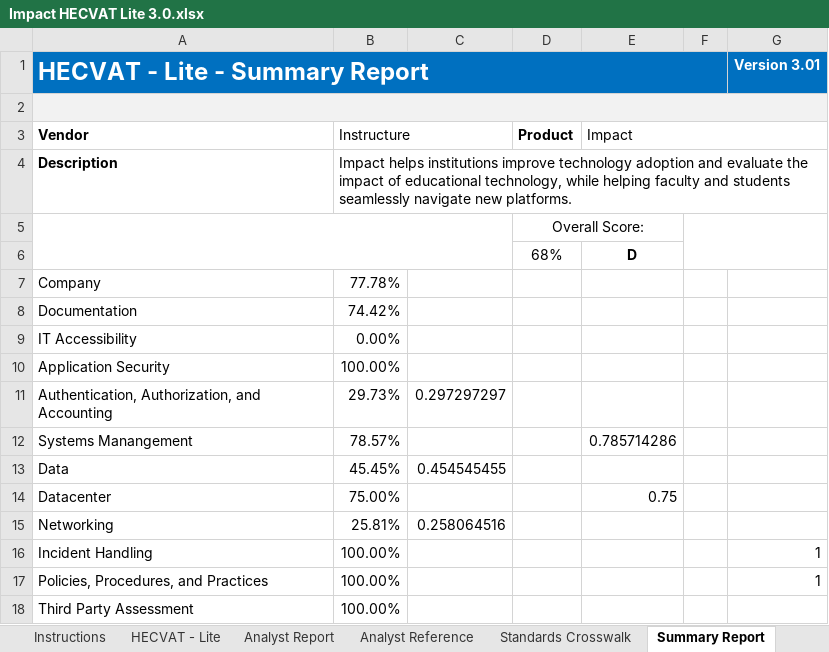
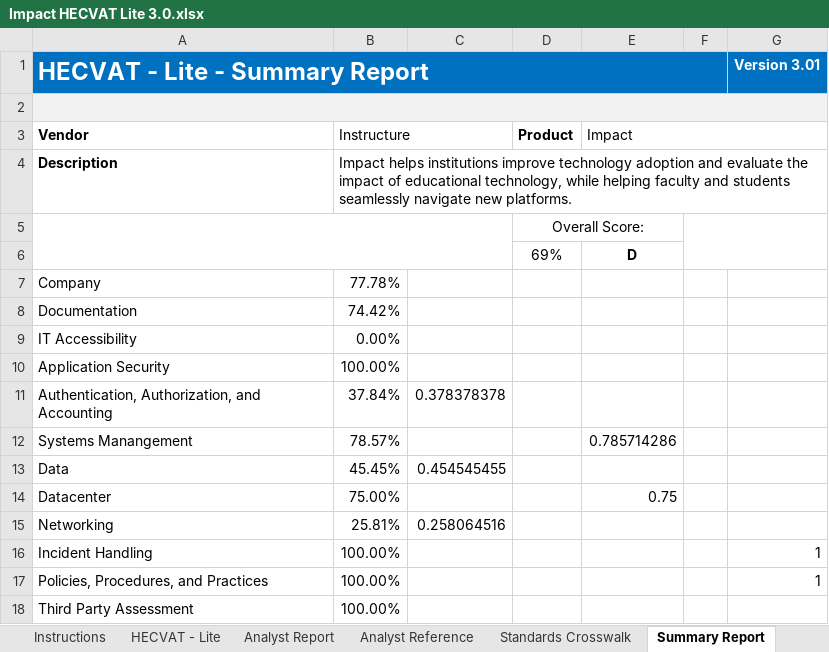
Before and after one commit to instructure/instructure-compliance-packages, an Excel workbook: Impact/Impact HECVAT Lite 3.0.xlsx, sheet Summary Report, drawn as a sheet; only a part is shown; values as stored, in another font and other column widths than the file's, no borders; charts and pictures and conditional formats not drawn; the diff names each change by its address in the sheet, - before the commit and + after, or states it on an @@ line.

```diff
--- a/Impact/Impact HECVAT Lite 3.0.xlsx (sheet Summary Report)
+++ b/Impact/Impact HECVAT Lite 3.0.xlsx (sheet Summary Report)
-D6 (Product): 68%
+D6 (Product): 69%
-B11 (Instructure): 29.73%
+B11 (Instructure): 37.84%
-C11: 0.297297297
+C11: 0.378378378
```
Also changed, not shown: sheet Analyst Report, sheet HECVAT - Lite, charts or pictures.
